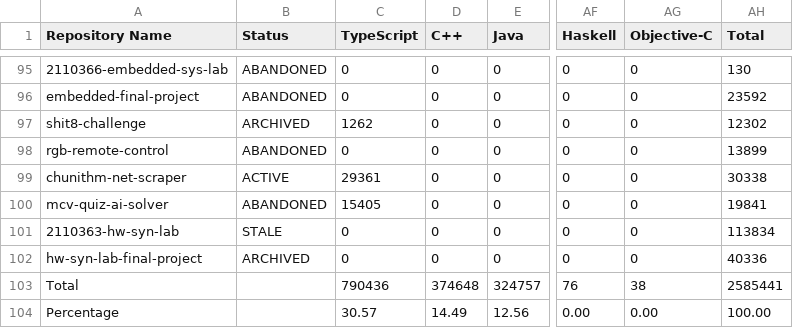
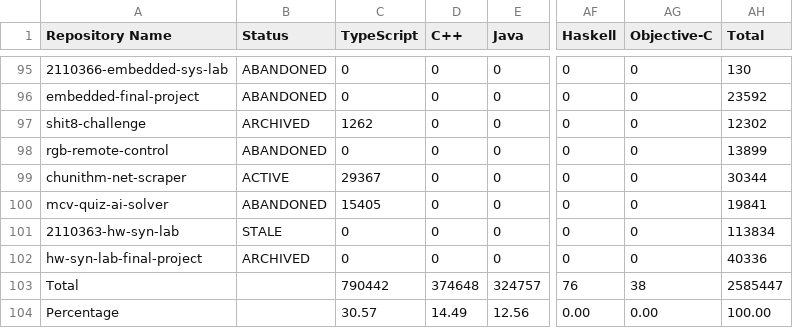
Before and after one commit to leomotors/leomotors, a CSV file: generated/lang.csv, drawn as a sheet; only a part is shown, gaps mark what is left out; the diff names each change by its address in the sheet, - before the commit and + after, or states it on an @@ line.

```diff
--- a/generated/lang.csv
+++ b/generated/lang.csv
-C99 (TypeScript): 29361
+C99 (TypeScript): 29367
-AH99 (Total): 30338
+AH99 (Total): 30344
-C103 (TypeScript): 790436
+C103 (TypeScript): 790442
-AH103 (Total): 2585441
+AH103 (Total): 2585447
```
Also changed, not shown: 4 other files.
